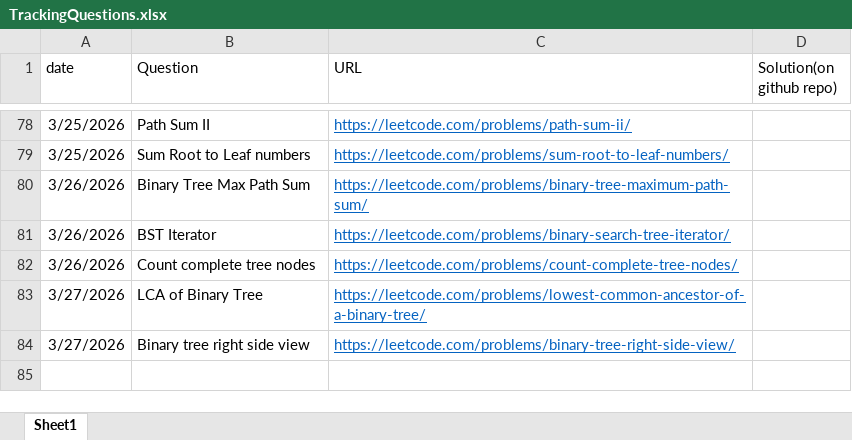
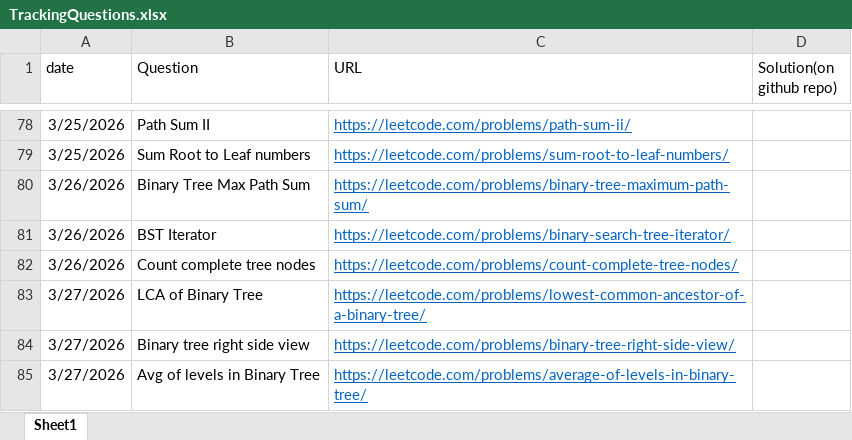
Before and after one commit to gouravlinux/Daily-CP-Practise-Questions, an Excel workbook: TrackingQuestions.xlsx, sheet Sheet1, drawn as a sheet; only a part is shown, gaps mark what is left out; values as stored, in another font and other column widths than the file's, no borders; the diff names each change by its address in the sheet, - before the commit and + after, or states it on an @@ line.

Commit message:
Problem: Avg of levels in binary tree

```diff
--- a/TrackingQuestions.xlsx (sheet Sheet1)
+++ b/TrackingQuestions.xlsx (sheet Sheet1)
+row 85: 3/27/2026 | Avg of levels in Binary Tree | https://leetcode.com/problems/average-of-levels-in-binary-tree/
```
Also changed, not shown: 1 other file.
